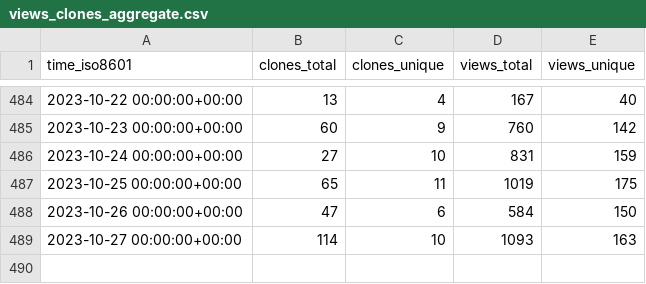
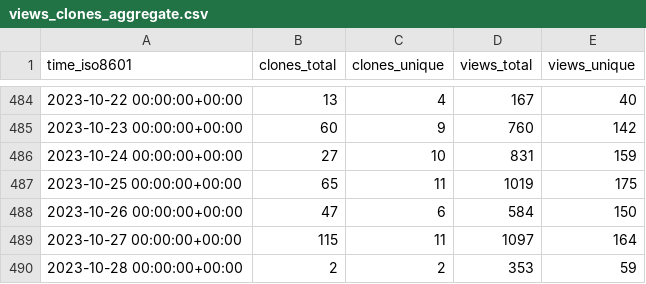
Before and after one commit to jdf2e/nutui, a CSV file: jdf2e/nutui/ghrs-data/views_clones_aggregate.csv, drawn as a sheet; only a part is shown, gaps mark what is left out.

```diff
--- a/jdf2e/nutui/ghrs-data/views_clones_aggregate.csv
+++ b/jdf2e/nutui/ghrs-data/views_clones_aggregate.csv
@@ -488,2 +488,3 @@ time_iso8601,clones_total,clones_unique,views_total,views_unique
 2023-10-26 00:00:00+00:00,47,6,584,150
-2023-10-27 00:00:00+00:00,114,10,1093,163
+2023-10-27 00:00:00+00:00,115,11,1097,164
+2023-10-28 00:00:00+00:00,2,2,353,59
```
Also changed, not shown: 1 other file.
